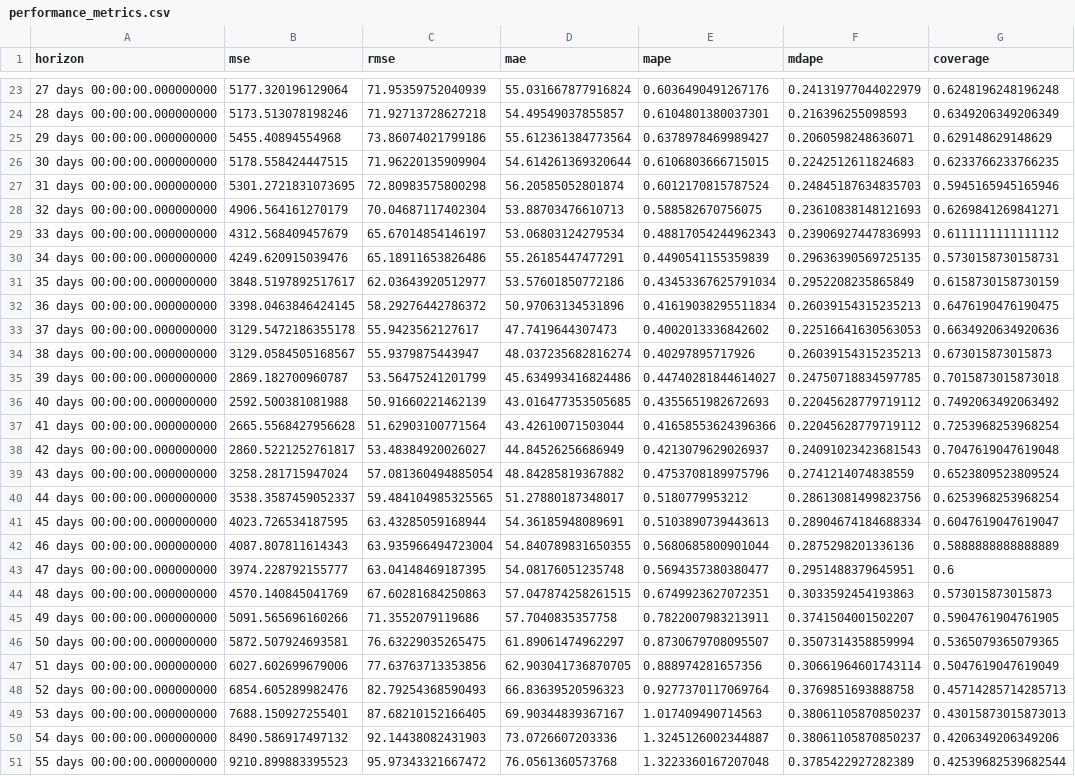
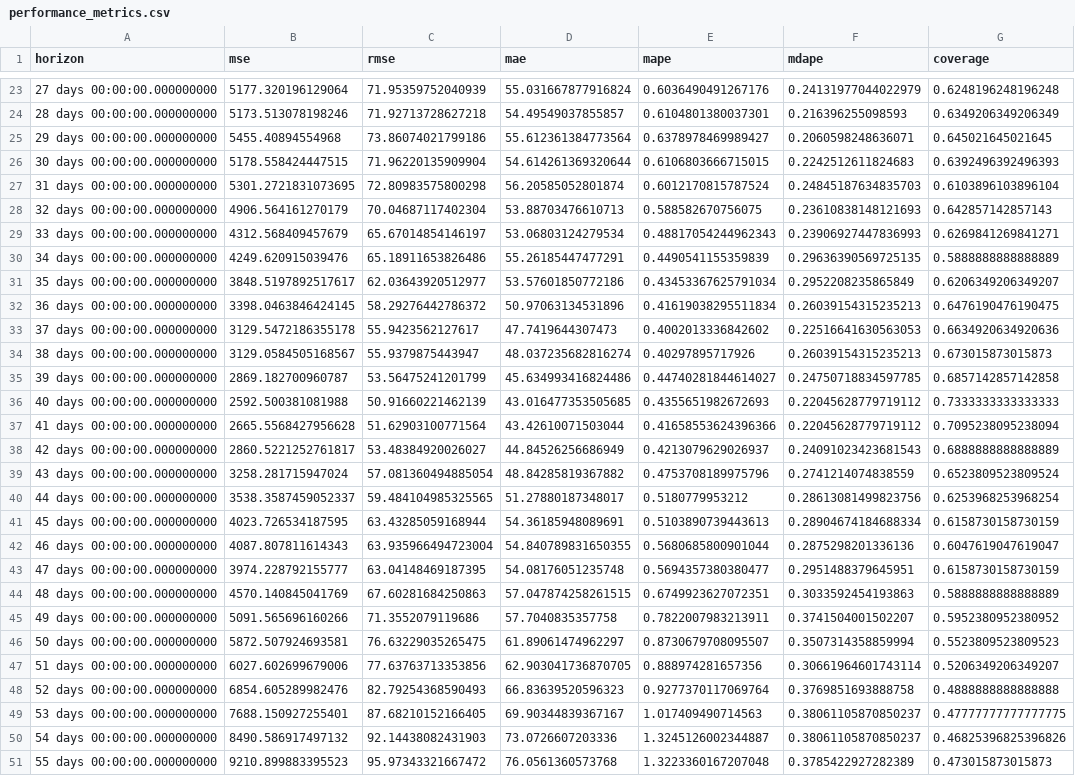
Before and after one commit to HMMJ-1991/bike-sharing, a CSV file: data/performance_metrics.csv, drawn as a sheet; only a part is shown, gaps mark what is left out; the diff covers the shown part only; the diff names each change by its address in the sheet, - before the commit and + after, or states it on an @@ line.

```diff
--- a/data/performance_metrics.csv
+++ b/data/performance_metrics.csv
-G25 (coverage): 0.629148629148629
+G25 (coverage): 0.645021645021645
-G26 (coverage): 0.6233766233766235
+G26 (coverage): 0.6392496392496393
-G27 (coverage): 0.5945165945165946
+G27 (coverage): 0.6103896103896104
-G28 (coverage): 0.6269841269841271
+G28 (coverage): 0.642857142857143
-G29 (coverage): 0.6111111111111112
+G29 (coverage): 0.6269841269841271
-G30 (coverage): 0.5730158730158731
+G30 (coverage): 0.5888888888888889
-G31 (coverage): 0.6158730158730159
+G31 (coverage): 0.6206349206349207
-G35 (coverage): 0.7015873015873018
+G35 (coverage): 0.6857142857142858
-G36 (coverage): 0.7492063492063492
+G36 (coverage): 0.7333333333333333
-G37 (coverage): 0.7253968253968254
+G37 (coverage): 0.7095238095238094
-G38 (coverage): 0.7047619047619048
+G38 (coverage): 0.6888888888888889
-G41 (coverage): 0.6047619047619047
+G41 (coverage): 0.6158730158730159
-G42 (coverage): 0.5888888888888889
+G42 (coverage): 0.6047619047619047
-G43 (coverage): 0.6
+G43 (coverage): 0.6158730158730159
-G44 (coverage): 0.573015873015873
+G44 (coverage): 0.5888888888888889
-G45 (coverage): 0.5904761904761905
+G45 (coverage): 0.5952380952380952
-G46 (coverage): 0.5365079365079365
+G46 (coverage): 0.5523809523809523
-G47 (coverage): 0.5047619047619049
+G47 (coverage): 0.5206349206349207
-G48 (coverage): 0.45714285714285713
+G48 (coverage): 0.4888888888888888
-G49 (coverage): 0.43015873015873013
+G49 (coverage): 0.47777777777777775
-G50 (coverage): 0.4206349206349206
+G50 (coverage): 0.46825396825396826
-G51 (coverage): 0.42539682539682544
+G51 (coverage): 0.473015873015873
```
Also changed, not shown: 15 edited cells elsewhere in this file, 13 other files.
